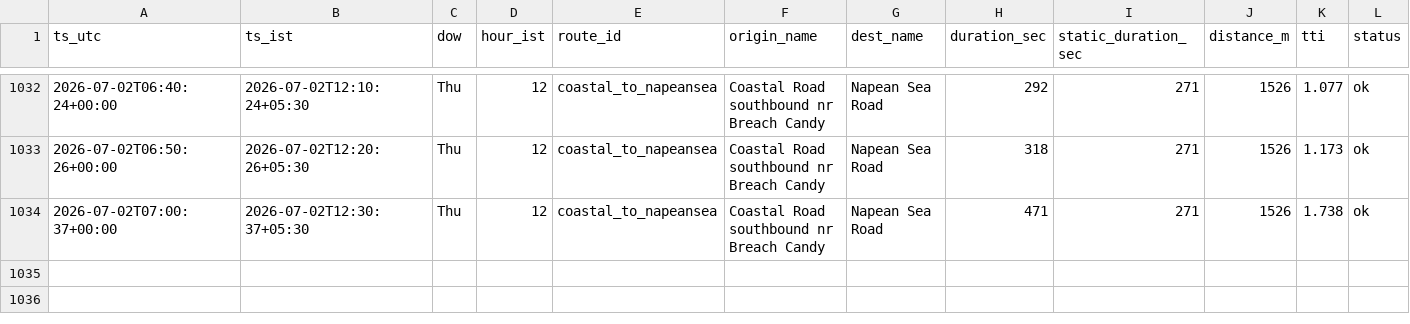
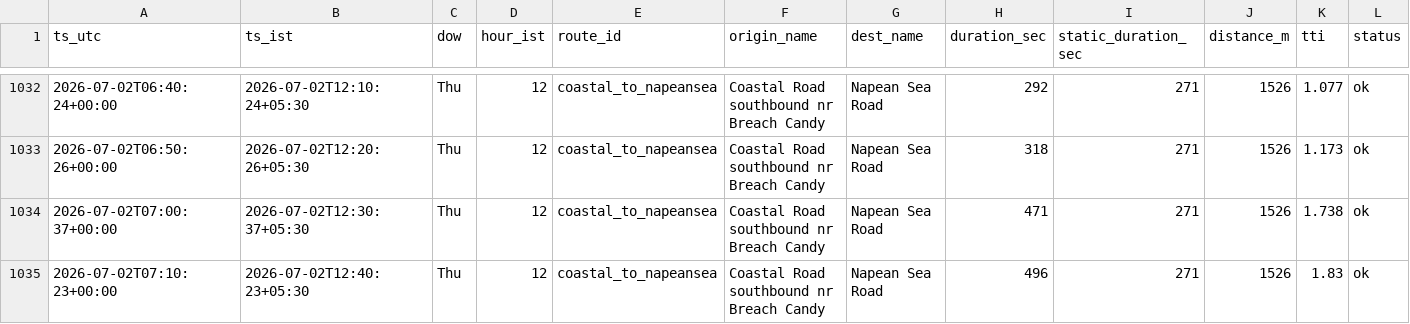
Before and after one commit to jayvaidya/coastal-road-travel-time, a CSV file: data/travel_times.csv, drawn as a sheet; only a part is shown, gaps mark what is left out; the diff names each change by its address in the sheet, - before the commit and + after, or states it on an @@ line.

Commit message:
data: travel times 2026-07-02T07:10Z

```diff
--- a/data/travel_times.csv
+++ b/data/travel_times.csv
+row 1035: 2026-07-02T07:10:23+00:00 | 2026-07-02T12:40:23+05:30 | Thu | 12 | coastal_to_napeansea | Coastal Road southbound nr Breach Candy | Napean Sea Road | 496 | 271 | 1526 | 1.83 | ok
```
